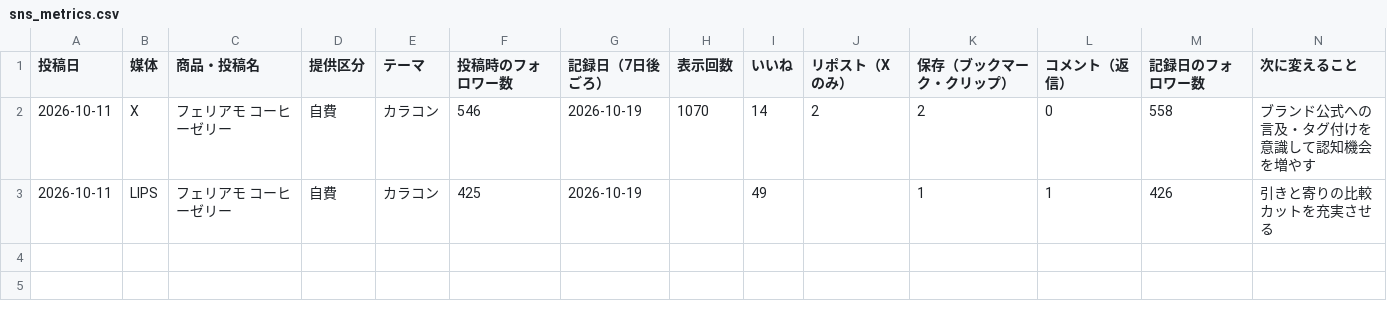
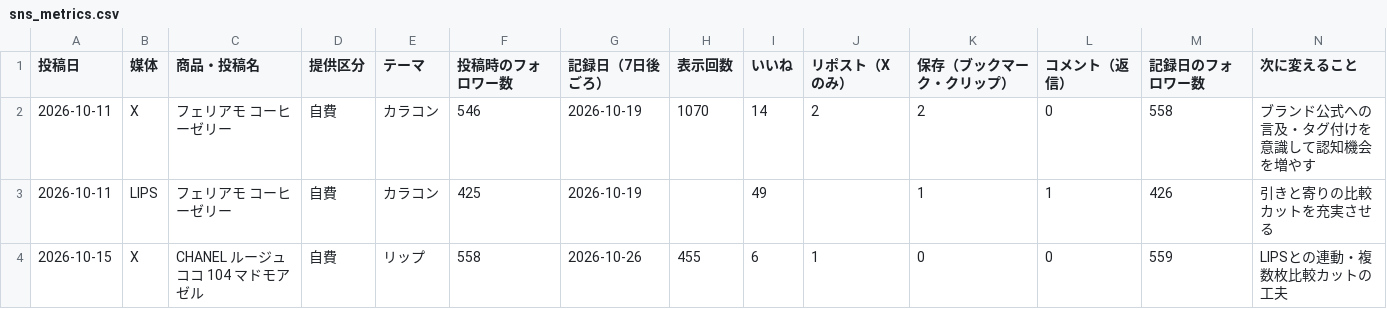
Before and after one commit to Riokkuma/veronica-growth-project, a CSV file: data/sns_metrics.csv, drawn as a sheet; only a part is shown; rows hold the shown columns only; the diff names each change by its address in the sheet, - before the commit and + after, or states it on an @@ line.

Commit message:
data: W6(10/26)定点観測データ・直近ポスト追跡数値を更新

```diff
--- a/data/sns_metrics.csv
+++ b/data/sns_metrics.csv
+row 4: 2026-10-15 | X | CHANEL ルージュ ココ 104 マドモアゼル | 自費 | リップ | 558 | 2026-10-26 | 455 | 6 | 1 | 0 | 0 | 559 | LIPSとの連動・複数枚比較カットの工夫
```
Also changed, not shown: data/x_metrics.csv, 1 other file.
